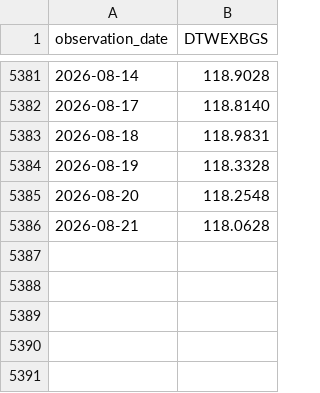
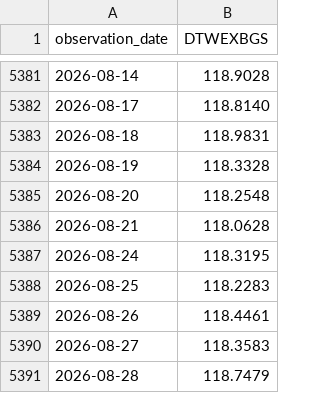
Before and after one commit to market-cycle-dashboard/capital-cycle-dashboard, a CSV file: data/liquidity/DTWEXBGS.csv, drawn as a sheet; only a part is shown, gaps mark what is left out.

```diff
--- a/data/liquidity/DTWEXBGS.csv
+++ b/data/liquidity/DTWEXBGS.csv
@@ -5386 +5386,6 @@ observation_date,DTWEXBGS
 2026-08-21,118.0628
+2026-08-24,118.3195
+2026-08-25,118.2283
+2026-08-26,118.4461
+2026-08-27,118.3583
+2026-08-28,118.7479
```
Also changed, not shown: data/liquidity/IORB.csv, data/liquidity/RRPONTSYD.csv, 2 other files.
